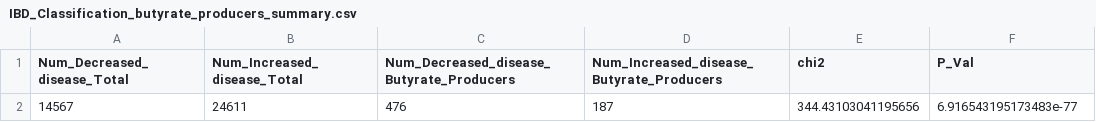
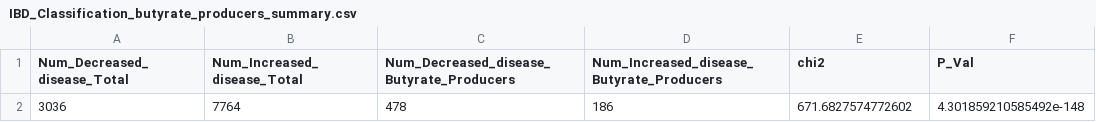
Before and after one commit to bsantan/kg-microbe-paper, a CSV file: data/Intermediate_Files/IBD_Classification_butyrate_producers_summary.csv, drawn as a sheet; removed rows and columns are numbered as before the commit, all else as after; the diff names each change by its address in the sheet, - before the commit and + after, or states it on an @@ line.

```diff
--- a/data/Intermediate_Files/IBD_Classification_butyrate_producers_summary.csv
+++ b/data/Intermediate_Files/IBD_Classification_butyrate_producers_summary.csv
-row 2: 14567 | 24611 | 476 | 187 | 344.43103041195656 | 6.916543195173483e-77
+row 2: 3036 | 7764 | 478 | 186 | 671.6827574772602 | 4.301859210585492e-148
```
Also changed, not shown: data/Intermediate_Files/PD_Classification_butyrate_producers_summary.csv, data/Intermediate_Files/outcome_to_NCBITaxon_cleaned_IBD.tsv, 5 other files.
